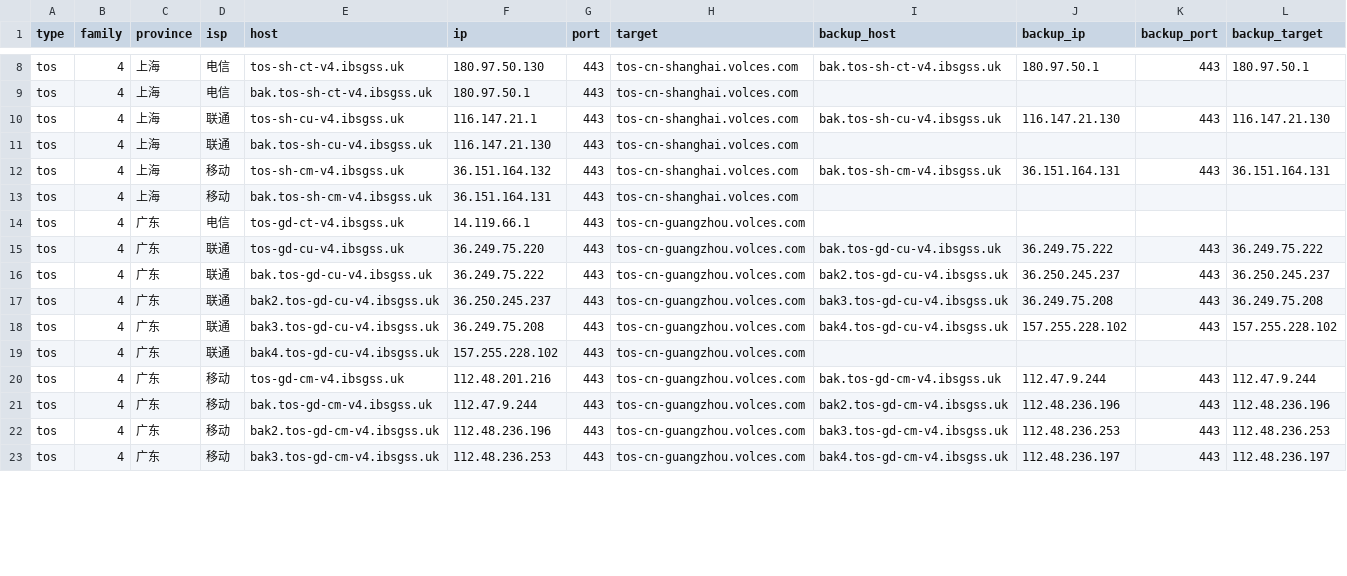
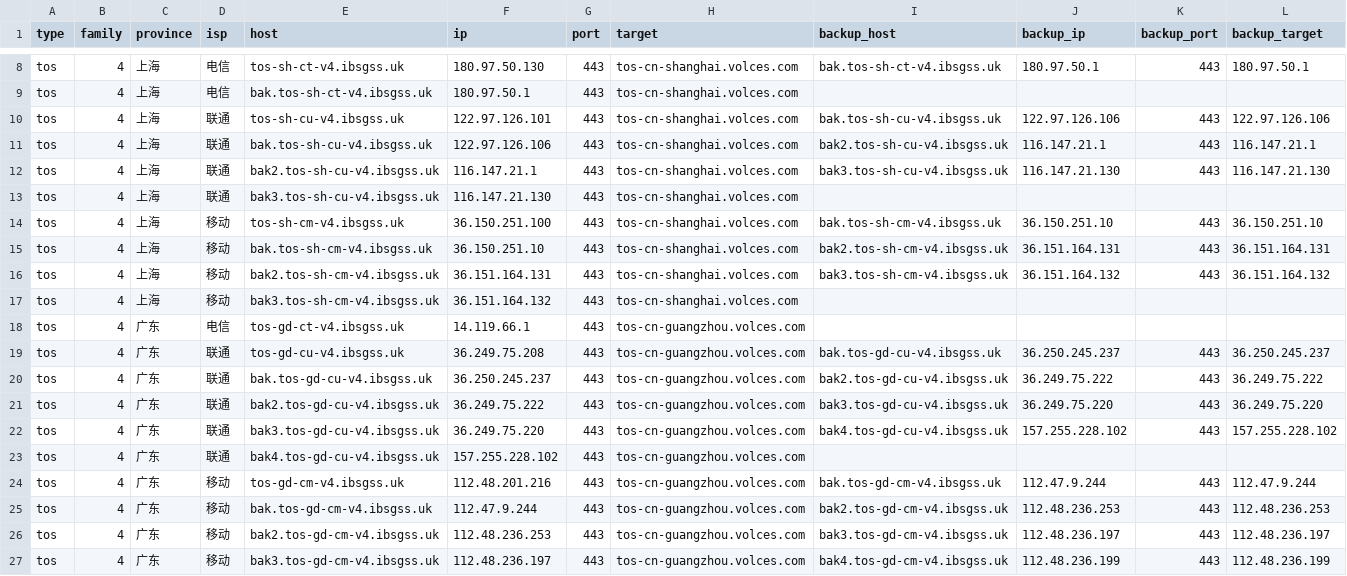
Before and after one commit to Tozward/TcpQuality, a TSV file: nodes/tos.tsv, drawn as a sheet; only a part is shown, gaps mark what is left out; the diff covers the shown part only.

```diff
--- a/nodes/tos.tsv
+++ b/nodes/tos.tsv
@@ -9,15 +9,19 @@ tos	4	上海	电信	tos-sh-ct-v4.ibsgss.uk	180.97.50.130	443	tos-cn-shanghai.vol
 tos	4	上海	电信	bak.tos-sh-ct-v4.ibsgss.uk	180.97.50.1	443	tos-cn-shanghai.volces.com				
-tos	4	上海	联通	tos-sh-cu-v4.ibsgss.uk	116.147.21.1	443	tos-cn-shanghai.volces.com	bak.tos-sh-cu-v4.ibsgss.uk	116.147.21.130	443	116.147.21.130
-tos	4	上海	联通	bak.tos-sh-cu-v4.ibsgss.uk	116.147.21.130	443	tos-cn-shanghai.volces.com				
-tos	4	上海	移动	tos-sh-cm-v4.ibsgss.uk	36.151.164.132	443	tos-cn-shanghai.volces.com	bak.tos-sh-cm-v4.ibsgss.uk	36.151.164.131	443	36.151.164.131
-tos	4	上海	移动	bak.tos-sh-cm-v4.ibsgss.uk	36.151.164.131	443	tos-cn-shanghai.volces.com				
+tos	4	上海	联通	tos-sh-cu-v4.ibsgss.uk	122.97.126.101	443	tos-cn-shanghai.volces.com	bak.tos-sh-cu-v4.ibsgss.uk	122.97.126.106	443	122.97.126.106
+tos	4	上海	联通	bak.tos-sh-cu-v4.ibsgss.uk	122.97.126.106	443	tos-cn-shanghai.volces.com	bak2.tos-sh-cu-v4.ibsgss.uk	116.147.21.1	443	116.147.21.1
+tos	4	上海	联通	bak2.tos-sh-cu-v4.ibsgss.uk	116.147.21.1	443	tos-cn-shanghai.volces.com	bak3.tos-sh-cu-v4.ibsgss.uk	116.147.21.130	443	116.147.21.130
+tos	4	上海	联通	bak3.tos-sh-cu-v4.ibsgss.uk	116.147.21.130	443	tos-cn-shanghai.volces.com				
+tos	4	上海	移动	tos-sh-cm-v4.ibsgss.uk	36.150.251.100	443	tos-cn-shanghai.volces.com	bak.tos-sh-cm-v4.ibsgss.uk	36.150.251.10	443	36.150.251.10
+tos	4	上海	移动	bak.tos-sh-cm-v4.ibsgss.uk	36.150.251.10	443	tos-cn-shanghai.volces.com	bak2.tos-sh-cm-v4.ibsgss.uk	36.151.164.131	443	36.151.164.131
+tos	4	上海	移动	bak2.tos-sh-cm-v4.ibsgss.uk	36.151.164.131	443	tos-cn-shanghai.volces.com	bak3.tos-sh-cm-v4.ibsgss.uk	36.151.164.132	443	36.151.164.132
+tos	4	上海	移动	bak3.tos-sh-cm-v4.ibsgss.uk	36.151.164.132	443	tos-cn-shanghai.volces.com				
 tos	4	广东	电信	tos-gd-ct-v4.ibsgss.uk	14.119.66.1	443	tos-cn-guangzhou.volces.com				
-tos	4	广东	联通	tos-gd-cu-v4.ibsgss.uk	36.249.75.220	443	tos-cn-guangzhou.volces.com	bak.tos-gd-cu-v4.ibsgss.uk	36.249.75.222	443	36.249.75.222
-tos	4	广东	联通	bak.tos-gd-cu-v4.ibsgss.uk	36.249.75.222	443	tos-cn-guangzhou.volces.com	bak2.tos-gd-cu-v4.ibsgss.uk	36.250.245.237	443	36.250.245.237
-tos	4	广东	联通	bak2.tos-gd-cu-v4.ibsgss.uk	36.250.245.237	443	tos-cn-guangzhou.volces.com	bak3.tos-gd-cu-v4.ibsgss.uk	36.249.75.208	443	36.249.75.208
-tos	4	广东	联通	bak3.tos-gd-cu-v4.ibsgss.uk	36.249.75.208	443	tos-cn-guangzhou.volces.com	bak4.tos-gd-cu-v4.ibsgss.uk	157.255.228.102	443	157.255.228.102
+tos	4	广东	联通	tos-gd-cu-v4.ibsgss.uk	36.249.75.208	443	tos-cn-guangzhou.volces.com	bak.tos-gd-cu-v4.ibsgss.uk	36.250.245.237	443	36.250.245.237
+tos	4	广东	联通	bak.tos-gd-cu-v4.ibsgss.uk	36.250.245.237	443	tos-cn-guangzhou.volces.com	bak2.tos-gd-cu-v4.ibsgss.uk	36.249.75.222	443	36.249.75.222
+tos	4	广东	联通	bak2.tos-gd-cu-v4.ibsgss.uk	36.249.75.222	443	tos-cn-guangzhou.volces.com	bak3.tos-gd-cu-v4.ibsgss.uk	36.249.75.220	443	36.249.75.220
+tos	4	广东	联通	bak3.tos-gd-cu-v4.ibsgss.uk	36.249.75.220	443	tos-cn-guangzhou.volces.com	bak4.tos-gd-cu-v4.ibsgss.uk	157.255.228.102	443	157.255.228.102
 tos	4	广东	联通	bak4.tos-gd-cu-v4.ibsgss.uk	157.255.228.102	443	tos-cn-guangzhou.volces.com				
 tos	4	广东	移动	tos-gd-cm-v4.ibsgss.uk	112.48.201.216	443	tos-cn-guangzhou.volces.com	bak.tos-gd-cm-v4.ibsgss.uk	112.47.9.244	443	112.47.9.244
-tos	4	广东	移动	bak.tos-gd-cm-v4.ibsgss.uk	112.47.9.244	443	tos-cn-guangzhou.volces.com	bak2.tos-gd-cm-v4.ibsgss.uk	112.48.236.196	443	112.48.236.196
-tos	4	广东	移动	bak2.tos-gd-cm-v4.ibsgss.uk	112.48.236.196	443	tos-cn-guangzhou.volces.com	bak3.tos-gd-cm-v4.ibsgss.uk	112.48.236.253	443	112.48.236.253
-tos	4	广东	移动	bak3.tos-gd-cm-v4.ibsgss.uk	112.48.236.253	443	tos-cn-guangzhou.volces.com	bak4.tos-gd-cm-v4.ibsgss.uk	112.48.236.197	443	112.48.236.197
+tos	4	广东	移动	bak.tos-gd-cm-v4.ibsgss.uk	112.47.9.244	443	tos-cn-guangzhou.volces.com	bak2.tos-gd-cm-v4.ibsgss.uk	112.48.236.253	443	112.48.236.253
+tos	4	广东	移动	bak2.tos-gd-cm-v4.ibsgss.uk	112.48.236.253	443	tos-cn-guangzhou.volces.com	bak3.tos-gd-cm-v4.ibsgss.uk	112.48.236.197	443	112.48.236.197
+tos	4	广东	移动	bak3.tos-gd-cm-v4.ibsgss.uk	112.48.236.197	443	tos-cn-guangzhou.volces.com	bak4.tos-gd-cm-v4.ibsgss.uk	112.48.236.199	443	112.48.236.199
```
Also changed, not shown: 4 edited cells elsewhere in this file, nodes/all.tsv, nodes/cdn.tsv, 3 other files.
